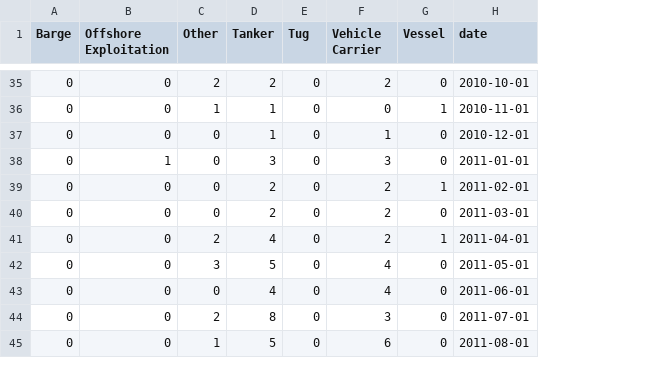
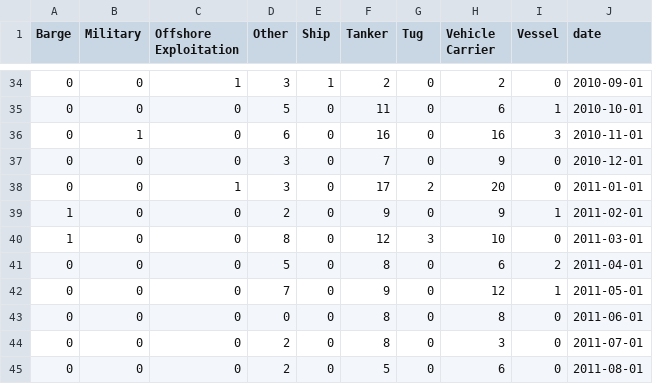
Before and after one commit to ifrebault/PiracyAttackPrediction, a CSV file: data/aden_golfe_matrix_global.csv, drawn as a sheet; only a part is shown, gaps mark what is left out; removed rows and columns are numbered as before the commit, all else as after; the diff covers the shown part only; the diff names each change by its address in the sheet, - before the commit and + after, or states it on an @@ line.

```diff
--- a/data/aden_golfe_matrix_global.csv
+++ b/data/aden_golfe_matrix_global.csv
+column B (Military), rows 34-35: 0 | 0; rows 37-39: all 0; rows 41-45: all 0
+column E (Ship), rows 34-35: 1 | 0; rows 37-39: all 0; rows 41-45: all 0
-C34 (Offshore Exploitation): 0
+C34 (Offshore Exploitation): 1
-D34 (Other): 2
+D34 (Other): 3
-J34 (date): 2010-10-01
+J34 (date): 2010-09-01
-D35 (Other): 1
+D35 (Other): 5
-F35 (Tanker): 1
+F35 (Tanker): 11
-H35 (Vehicle Carrier): 0
+H35 (Vehicle Carrier): 6
-J35 (date): 2010-11-01
+J35 (date): 2010-10-01
+row 36: 0 | 1 | 0 | 6 | 0 | 16 | 0 | 16 | 3 | 2010-11-01
-D37:D38 (Other): 0
+D37:D38 (Other): 3
-F37 (Tanker): 1
+F37 (Tanker): 7
-H37 (Vehicle Carrier): 1
+H37 (Vehicle Carrier): 9
-F38 (Tanker): 3
+F38 (Tanker): 17
-G38 (Tug): 0
+G38 (Tug): 2
-H38 (Vehicle Carrier): 3
+H38 (Vehicle Carrier): 20
-A39 (Barge): 0
+A39 (Barge): 1
-D39 (Other): 0
+D39 (Other): 2
-F39 (Tanker): 2
+F39 (Tanker): 9
-H39 (Vehicle Carrier): 2
+H39 (Vehicle Carrier): 9
+row 40: 1 | 0 | 0 | 8 | 0 | 12 | 3 | 10 | 0 | 2011-03-01
-D41 (Other): 0
+D41 (Other): 5
-F41 (Tanker): 2
+F41 (Tanker): 8
-H41 (Vehicle Carrier): 2
+H41 (Vehicle Carrier): 6
-I41 (Vessel): 0
+I41 (Vessel): 2
-J41 (date): 2011-03-01
+J41 (date): 2011-04-01
-D42 (Other): 2
+D42 (Other): 7
-F42 (Tanker): 4
+F42 (Tanker): 9
-H42 (Vehicle Carrier): 2
+H42 (Vehicle Carrier): 12
-J42 (date): 2011-04-01
+J42 (date): 2011-05-01
-row 42: 0 | 0 | 3 | 5 | 0 | 4 | 0 | 2011-05-01
-F43 (Tanker): 4
+F43 (Tanker): 8
-H43 (Vehicle Carrier): 4
+H43 (Vehicle Carrier): 8
-D45 (Other): 1
+D45 (Other): 2
```
Also changed, not shown: 1 added row, 2 removed rows and 107 edited cells elsewhere in this file, data/aden_golfe.csv, 3 other files.
